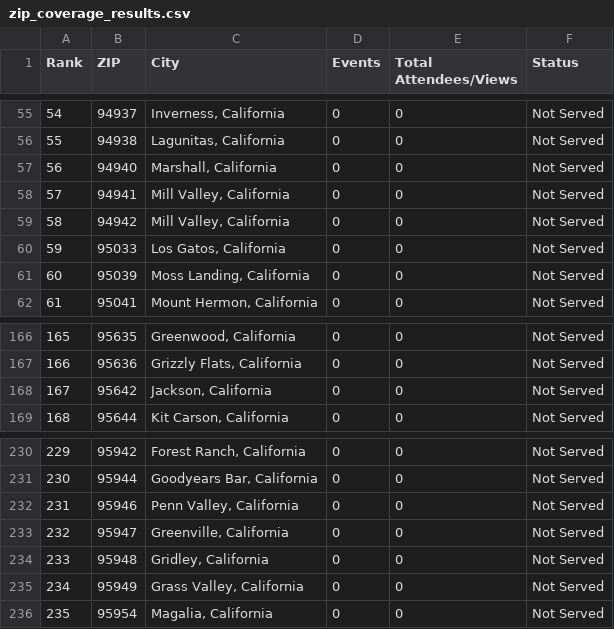
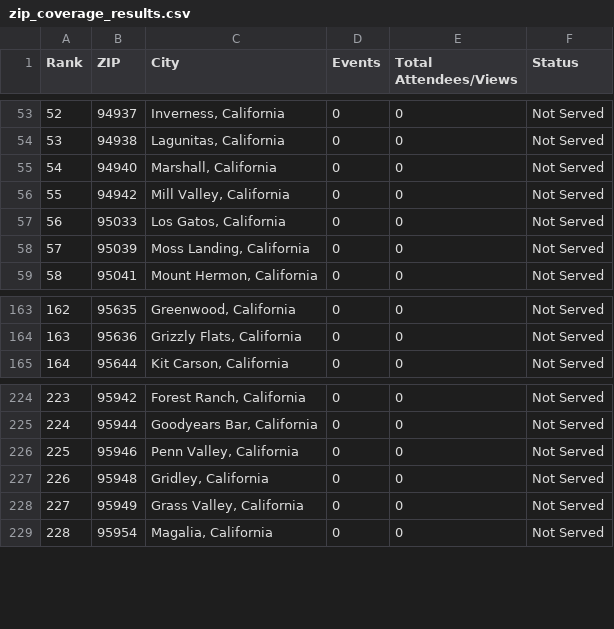
Before and after one commit to SharonSmith-829/CROB-Retreat, a CSV file: zip_coverage_results.csv, drawn as a sheet; only a part is shown, gaps mark what is left out; removed rows and columns are numbered as before the commit, all else as after; the diff covers the shown part only; the diff names each change by its address in the sheet, - before the commit and + after, or states it on an @@ line.

```diff
--- a/zip_coverage_results.csv
+++ b/zip_coverage_results.csv
@@ column A (Rank) renumbered between rows 9 and 420 @@
-row 58: 57 | 94941 | Mill Valley, California | 0 | 0 | Not Served
-row 168: 167 | 95642 | Jackson, California | 0 | 0 | Not Served
-row 233: 232 | 95947 | Greenville, California | 0 | 0 | Not Served
```
Also changed, not shown: 13 added rows, 10 removed rows and 8 edited cells elsewhere in this file, 3 other files.
